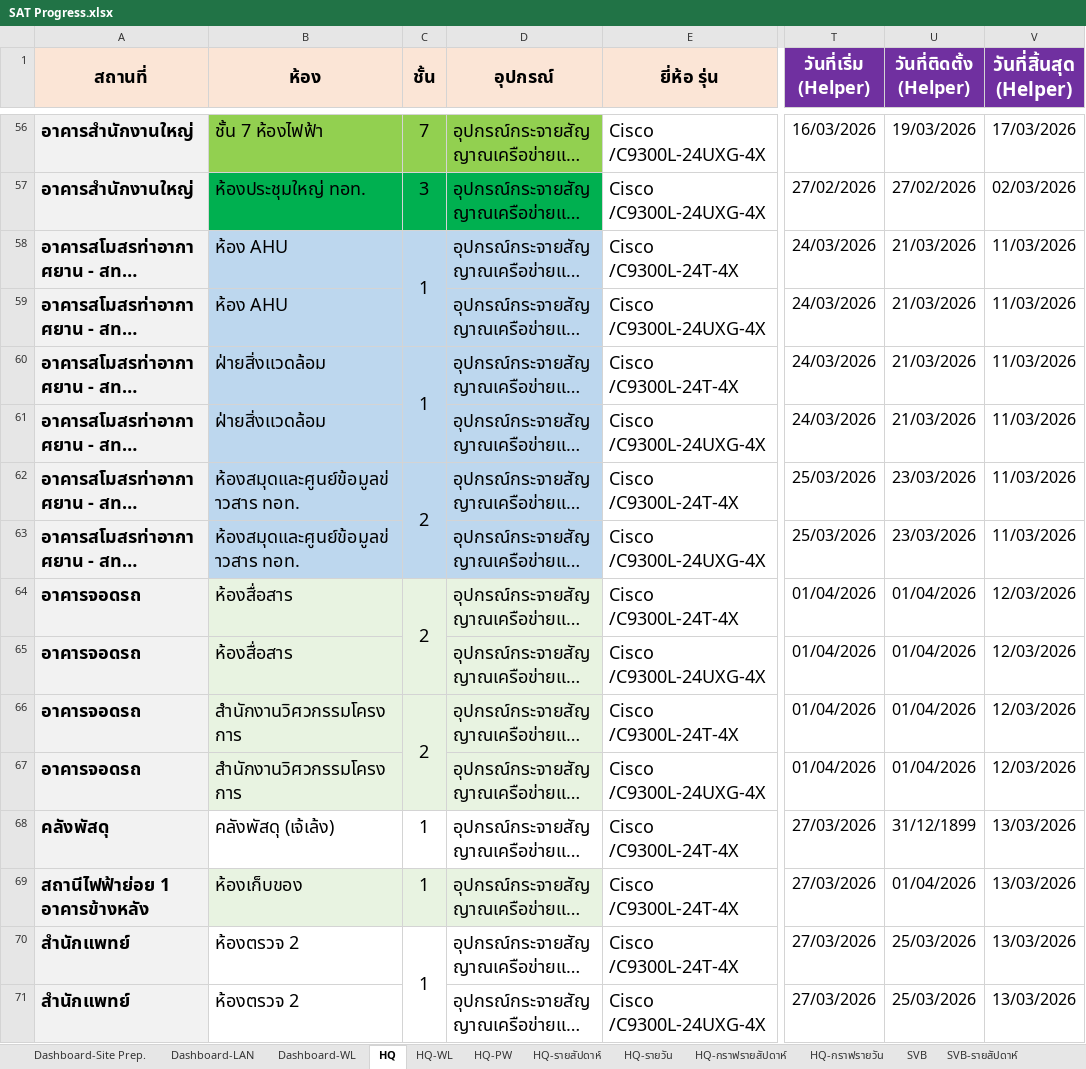
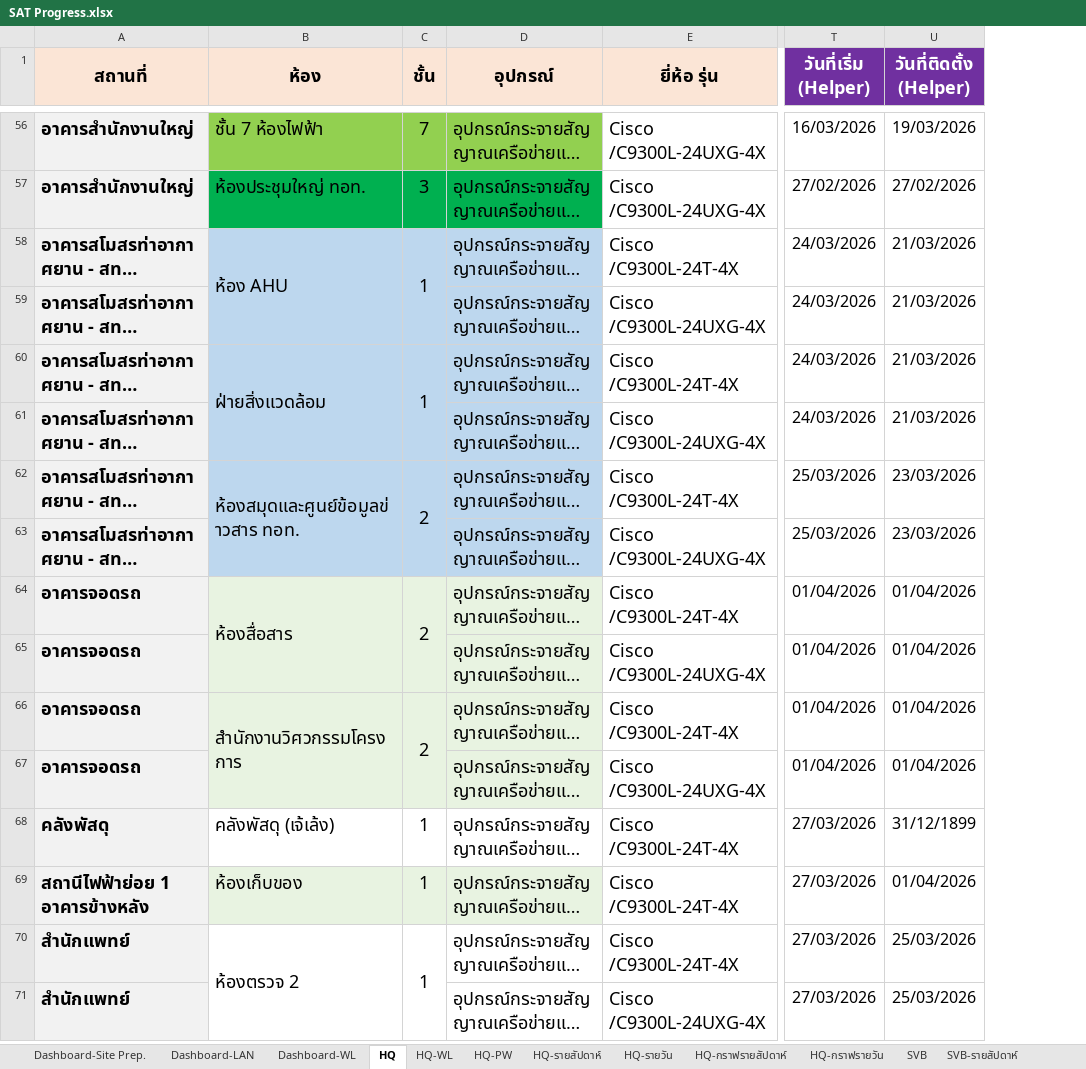
Before and after one commit to watanyu158/SVB-Coring-Dashboard, an Excel workbook: backend/SAT Progress.xlsx, sheet HQ, drawn as a sheet; only a part is shown, gaps mark what is left out; long unchanged cells end in …; values as stored, in another font and other column widths than the file's, no borders; conditional formats not drawn; removed rows and columns are numbered as before the commit, all else as after; the diff covers the shown part only; the diff names each change by its address in the sheet, - before the commit and + after, or states it on an @@ line.

```diff
--- a/backend/SAT Progress.xlsx (sheet HQ)
+++ b/backend/SAT Progress.xlsx (sheet HQ)
-column V (วันที่สิ้นสุด (Helper)), rows 56-71: 17/03/2026 | 02/03/2026 | 11/03/2026 | 11/03/2026 | 11/03/2026 | 11/03/2026 | 11/03/2026 | 11/03/2026 | 12/03/2026 | 12/03/2026 | 12/03/2026 | 12/03/2026 | 13/03/2026 | 13/03/2026 | 13/03/2026 | 13/03/2026
+B58:B59 merged
-B59 (ห้อง): ห้อง AHU
+B59 (ห้อง): (empty)
+B60:B61 merged
-B61 (ห้อง): ฝ่ายสิ่งแวดล้อม
+B61 (ห้อง): (empty)
+B62:B63 merged
-B63 (ห้อง): ห้องสมุดและศูนย์ข้อมูลข่าวสาร ทอท.
+B63 (ห้อง): (empty)
+B64:B65 merged
-B65 (ห้อง): ห้องสื่อสาร
+B65 (ห้อง): (empty)
+B66:B67 merged
-B67 (ห้อง): สำนักงานวิศวกรรมโครงการ
+B67 (ห้อง): (empty)
+B70:B71 merged
-B71 (ห้อง): ห้องตรวจ 2
+B71 (ห้อง): (empty)
```
Also changed, not shown: 1 added row, 1 removed row, 33 edited cells, cell formats and merged cells elsewhere in this sheet, sheet HKT, sheet HKT-WL, sheet Dashboard-WL, other sheet tabs, formulas that keep their value, charts or pictures, 3 other files.
